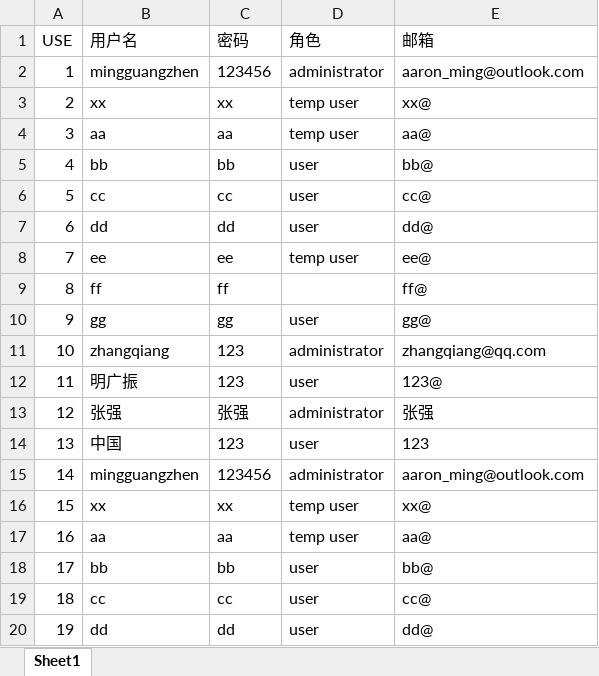
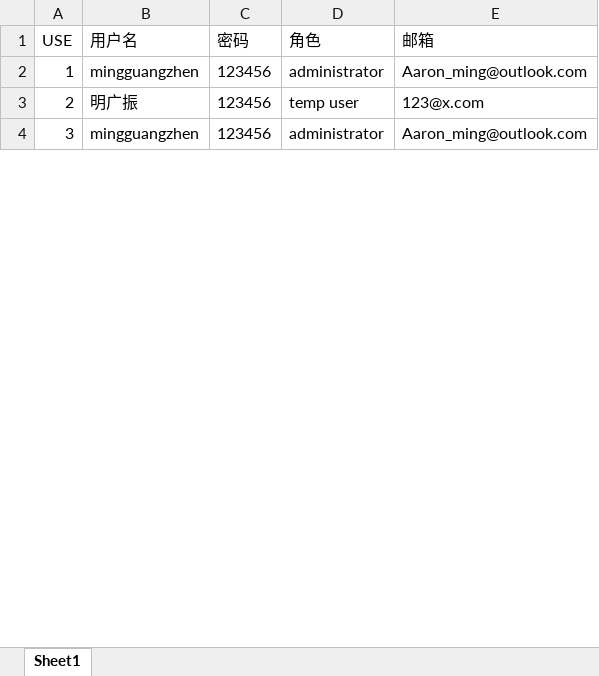
Before and after one commit to ColinSix/CMDB, an Excel workbook: handlers/static/export_file/export_user.xlsx, sheet Sheet1, drawn as a sheet; only a part is shown; values as stored, in another font and other column widths than the file's, no borders; removed rows and columns are numbered as before the commit, all else as after; the diff covers the shown part only; the diff names each change by its address in the sheet, - before the commit and + after, or states it on an @@ line.

```diff
--- a/handlers/static/export_file/export_user.xlsx (sheet Sheet1)
+++ b/handlers/static/export_file/export_user.xlsx (sheet Sheet1)
-E2 (邮箱): aaron_ming@outlook.com
+E2 (邮箱): Aaron_ming@outlook.com
-row 3: 2 | xx | xx | temp user | xx@
-row 4: 3 | aa | aa | temp user | aa@
-row 5: 4 | bb | bb | user | bb@
-row 6: 5 | cc | cc | user | cc@
-row 7: 6 | dd | dd | user | dd@
-row 8: 7 | ee | ee | temp user | ee@
-row 9: 8 | ff | ff |  | ff@
-row 10: 9 | gg | gg | user | gg@
-row 11: 10 | zhangqiang | 123 | administrator | zhangqiang@qq.com
@@ column A (USE) renumbered between rows 3 and 4 @@
-C3 (密码): 123
+C3 (密码): 123456
-D3 (角色): user
+D3 (角色): temp user
-E3 (邮箱): 123@
+E3 (邮箱): 123@x.com
-row 13: 12 | 张强 | 张强 | administrator | 张强
-row 14: 13 | 中国 | 123 | user | 123
-E4 (邮箱): aaron_ming@outlook.com
+E4 (邮箱): Aaron_ming@outlook.com
-row 16: 15 | xx | xx | temp user | xx@
-row 17: 16 | aa | aa | temp user | aa@
-row 18: 17 | bb | bb | user | bb@
-row 19: 18 | cc | cc | user | cc@
-row 20: 19 | dd | dd | user | dd@
```
Also changed, not shown: 4 added rows and 7 removed rows elsewhere in this sheet, handlers/static/upload_file/export_user.xlsx, 7 other files.
